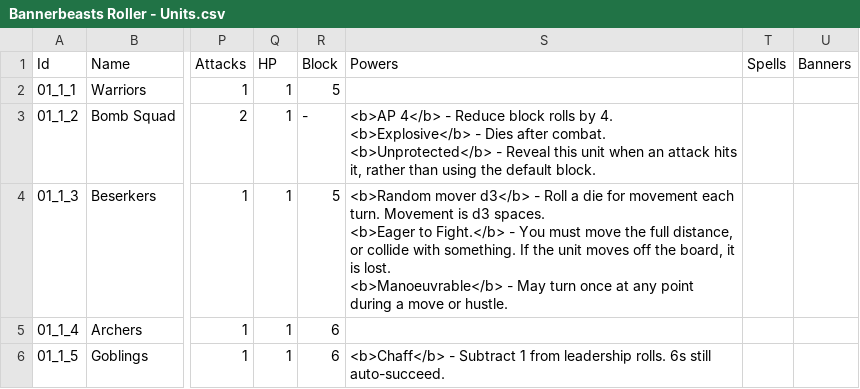
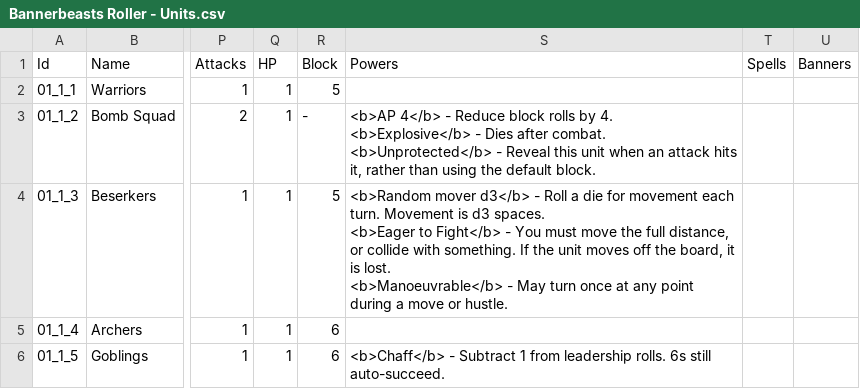
Before and after one commit to wabradshaw/bannerbeasts, a CSV file: card-generator/Bannerbeasts Roller - Units.csv, drawn as a sheet; only a part is shown, gaps mark what is left out; the diff covers the shown part only; the diff names each change by its address in the sheet, - before the commit and + after, or states it on an @@ line.

Commit message:
Minor text changes

```diff
--- a/card-generator/Bannerbeasts Roller - Units.csv
+++ b/card-generator/Bannerbeasts Roller - Units.csv
-S4 (Powers): …<b>Eager to Fight.</b> - You…
+S4 (Powers): …<b>Eager to Fight</b> - You…
```
Also changed, not shown: 4 edited cells elsewhere in this file, 14 other files.
